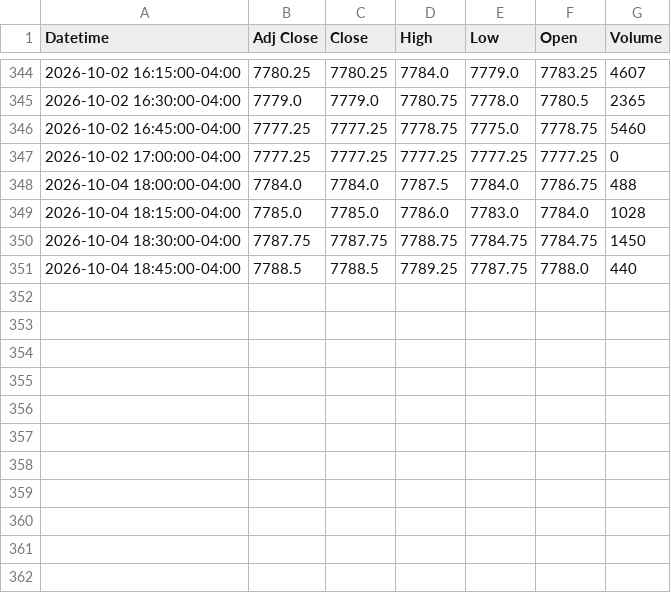
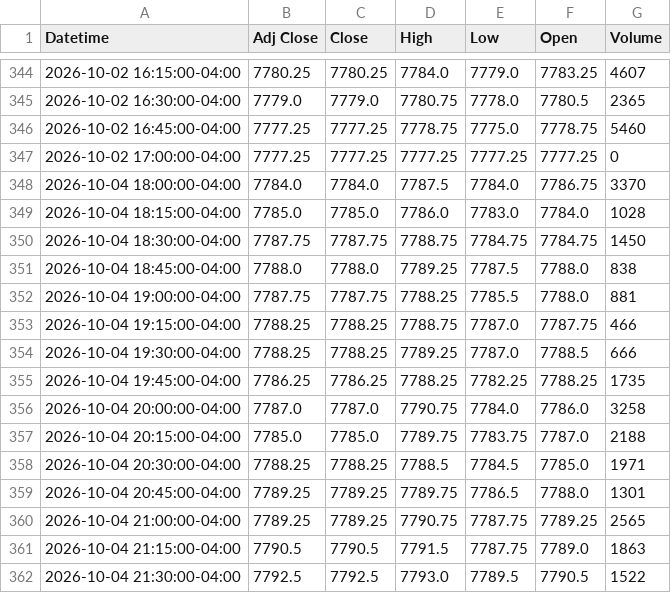
Before and after one commit to Jordan4369/mes-data, a CSV file: data/es_15m.csv, drawn as a sheet; only a part is shown, gaps mark what is left out.

Commit message:
update data

```diff
--- a/data/es_15m.csv
+++ b/data/es_15m.csv
@@ -347,5 +347,16 @@ Datetime,Adj Close,Close,High,Low,Open,Volume
 2026-10-02 17:00:00-04:00,7777.25,7777.25,7777.25,7777.25,7777.25,0
-2026-10-04 18:00:00-04:00,7784.0,7784.0,7787.5,7784.0,7786.75,488
+2026-10-04 18:00:00-04:00,7784.0,7784.0,7787.5,7784.0,7786.75,3370
 2026-10-04 18:15:00-04:00,7785.0,7785.0,7786.0,7783.0,7784.0,1028
 2026-10-04 18:30:00-04:00,7787.75,7787.75,7788.75,7784.75,7784.75,1450
-2026-10-04 18:45:00-04:00,7788.5,7788.5,7789.25,7787.75,7788.0,440
+2026-10-04 18:45:00-04:00,7788.0,7788.0,7789.25,7787.5,7788.0,838
+2026-10-04 19:00:00-04:00,7787.75,7787.75,7788.25,7785.5,7788.0,881
+2026-10-04 19:15:00-04:00,7788.25,7788.25,7788.75,7787.0,7787.75,466
+2026-10-04 19:30:00-04:00,7788.25,7788.25,7789.25,7787.0,7788.5,666
+2026-10-04 19:45:00-04:00,7786.25,7786.25,7788.25,7782.25,7788.25,1735
+2026-10-04 20:00:00-04:00,7787.0,7787.0,7790.75,7784.0,7786.0,3258
+2026-10-04 20:15:00-04:00,7785.0,7785.0,7789.75,7783.75,7787.0,2188
+2026-10-04 20:30:00-04:00,7788.25,7788.25,7788.5,7784.5,7785.0,1971
+2026-10-04 20:45:00-04:00,7789.25,7789.25,7789.75,7786.5,7788.0,1301
+2026-10-04 21:00:00-04:00,7789.25,7789.25,7790.75,7787.75,7789.25,2565
+2026-10-04 21:15:00-04:00,7790.5,7790.5,7791.5,7787.75,7789.0,1863
+2026-10-04 21:30:00-04:00,7792.5,7792.5,7793.0,7789.5,7790.5,1522
```
Also changed, not shown: data/es_1h.csv.
